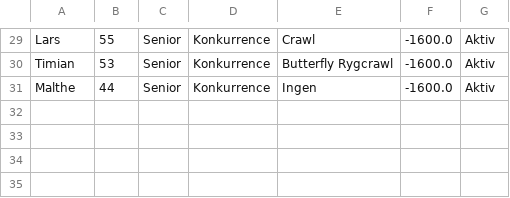
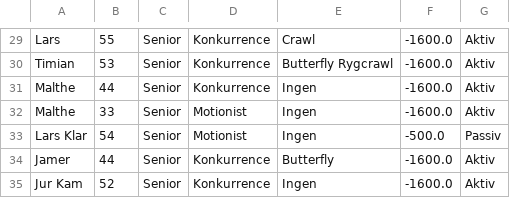
Before and after one commit to Mojens/ForzaGrasp, a CSV file: Files/AllMembers.csv, drawn as a sheet; only a part is shown, gaps mark what is left out; the diff names each change by its address in the sheet, - before the commit and + after, or states it on an @@ line.

```diff
--- a/Files/AllMembers.csv
+++ b/Files/AllMembers.csv
+row 32: Malthe | 33 | Senior | Motionist | Ingen | -1600.0 | Aktiv
+row 33: Lars Klar | 54 | Senior | Motionist | Ingen | -500.0 | Passiv
+row 34: Jamer | 44 | Senior | Konkurrence | Butterfly | -1600.0 | Aktiv
+row 35: Jur Kam | 52 | Senior | Konkurrence | Ingen | -1600.0 | Aktiv
```
Also changed, not shown: Files/AllPracticeTimes.csv, Files/CompetiviveList.csv, 4 other files.
